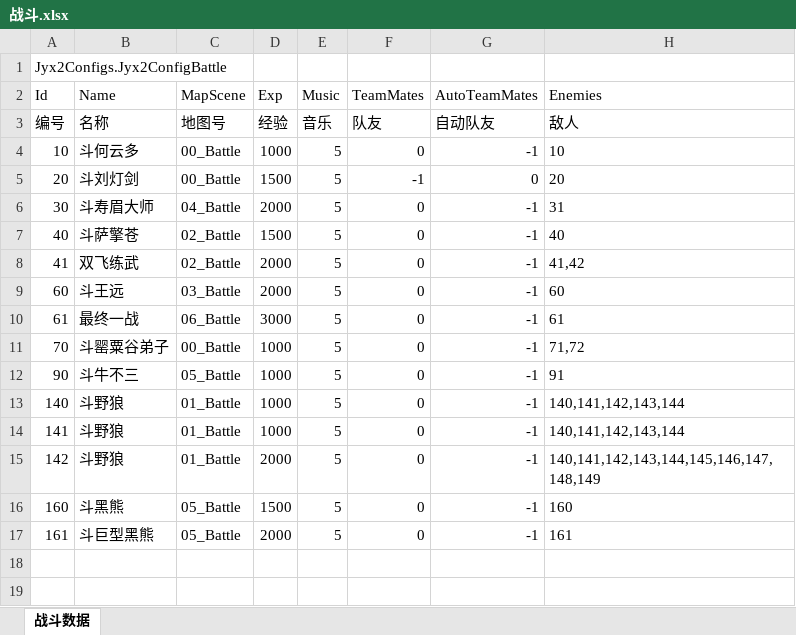
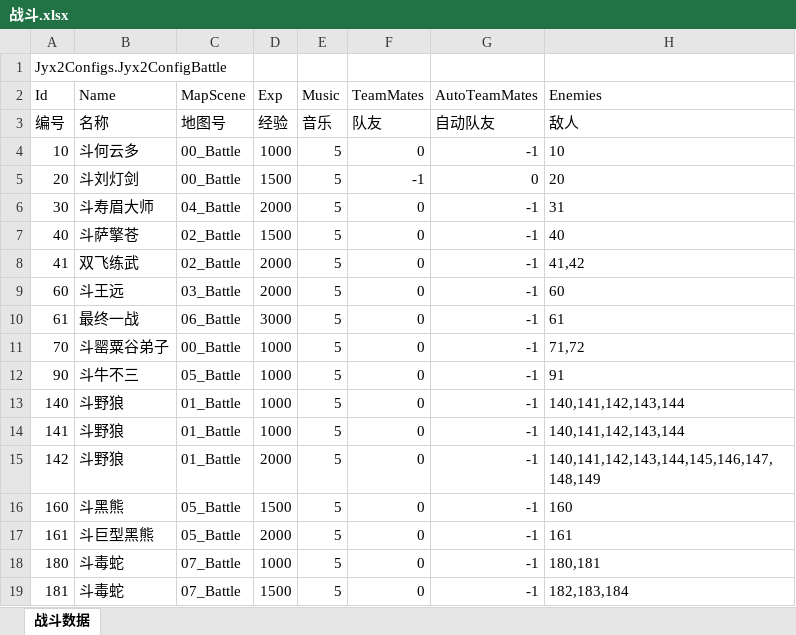
Before and after one commit to jynew/jynew, an Excel workbook: jyx2/Assets/Mods/SAMPLE/Configs/战斗.xlsx, sheet 战斗数据, drawn as a sheet; values as stored, in another font and other column widths than the file's, no borders; the diff names each change by its address in the sheet, - before the commit and + after, or states it on an @@ line.

```diff
--- a/jyx2/Assets/Mods/SAMPLE/Configs/战斗.xlsx (sheet 战斗数据)
+++ b/jyx2/Assets/Mods/SAMPLE/Configs/战斗.xlsx (sheet 战斗数据)
+row 18: 180 | 斗毒蛇 | 07_Battle | 1000 | 5 | 0 | -1 | 180,181
+row 19: 181 | 斗毒蛇 | 07_Battle | 1500 | 5 | 0 | -1 | 182,183,184
```
Also changed, not shown: jyx2/Assets/Mods/SAMPLE/Configs/人物.xlsx, jyx2/Assets/Mods/SAMPLE/Configs/场景.xlsx, 48 other files.
